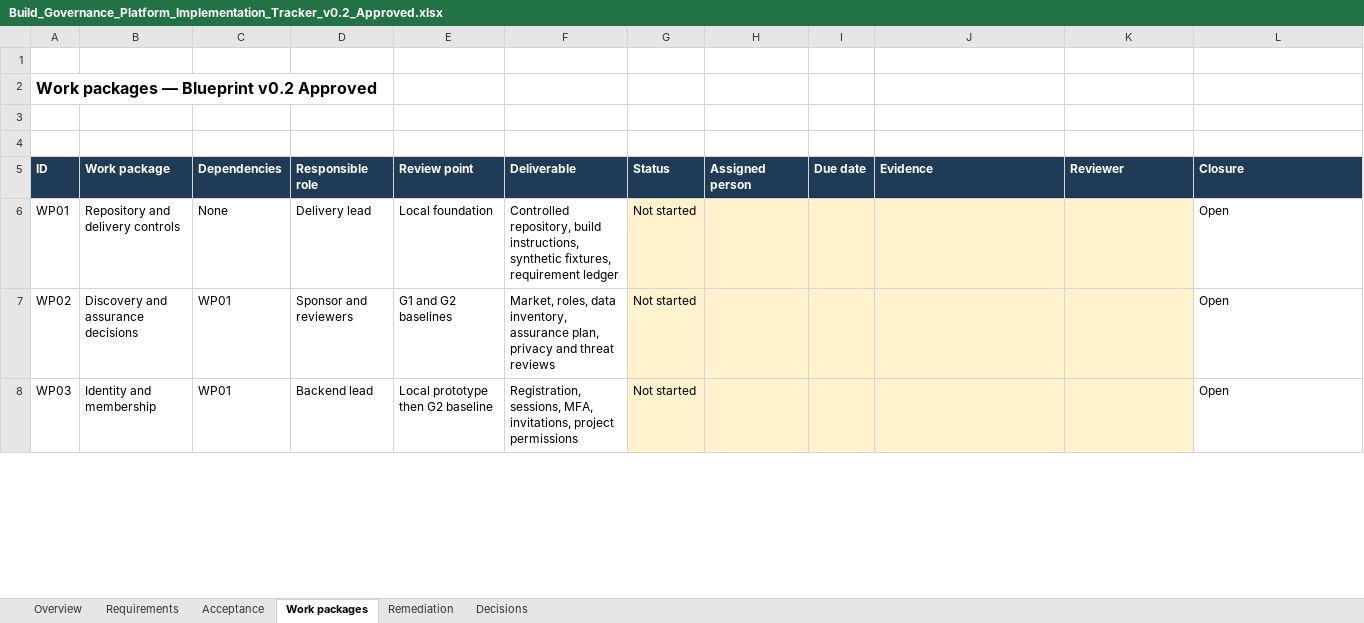
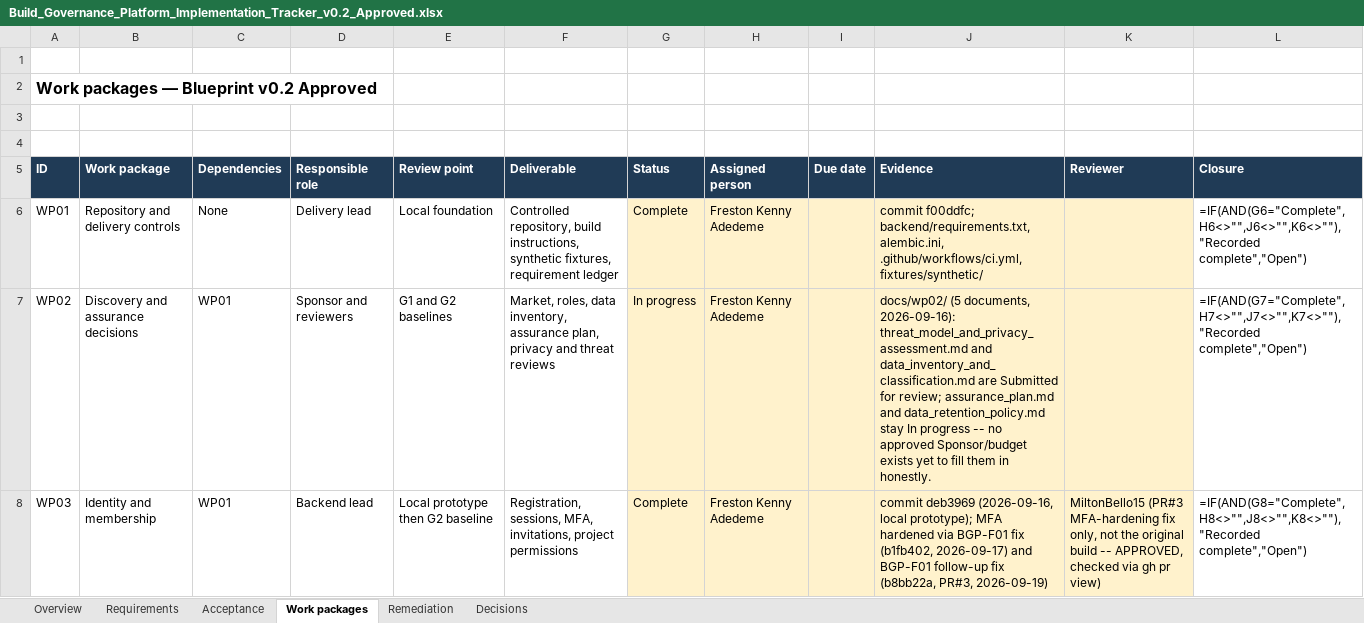
Before and after one commit to SageCarter98/pm-sdlc-tracker-bgp, an Excel workbook: docs/blueprint/Build_Governance_Platform_Implementation_Tracker_v0.2_Approved.xlsx, sheet Work packages, drawn as a sheet; only a part is shown; values as stored, in another font and other column widths than the file's, no borders; formulas without a stored value are shown as written; table styles not drawn; the diff covers the shown part only; the diff names each change by its address in the sheet, - before the commit and + after, or states it on an @@ line.

```diff
--- a/docs/blueprint/Build_Governance_Platform_Implementation_Tracker_v0.2_Approved.xlsx (sheet Work packages)
+++ b/docs/blueprint/Build_Governance_Platform_Implementation_Tracker_v0.2_Approved.xlsx (sheet Work packages)
-G6 (Status): Not started
+G6 (Status): Complete
-H6:H8 (Assigned person): (empty)
+H6:H8 (Assigned person): Freston Kenny Adedeme
-J6 (Evidence): (empty)
+J6 (Evidence): commit f00ddfc; backend/requirements.txt, alembic.ini, .github/workflows/ci.yml, fixtures/synthetic/
-L6 (Closure): Open
+L6 (Closure): =IF(AND(G6="Complete",H6<>"",J6<>"",K6<>""),"Recorded complete","Open")
-G7 (Status): Not started
+G7 (Status): In progress
-J7 (Evidence): (empty)
+J7 (Evidence): docs/wp02/ (5 documents, 2026-09-16): threat_model_and_privacy_assessment.md and data_inventory_and_classification.md are Submitted for review; assurance_plan.md and data_retention_policy.md stay In progress -- no approved Sponsor/budget exists yet to fill them in honestly.
-L7 (Closure): Open
+L7 (Closure): =IF(AND(G7="Complete",H7<>"",J7<>"",K7<>""),"Recorded complete","Open")
-G8 (Status): Not started
+G8 (Status): Complete
-J8 (Evidence): (empty)
+J8 (Evidence): commit deb3969 (2026-09-16, local prototype); MFA hardened via BGP-F01 fix (b1fb402, 2026-09-17) and BGP-F01 follow-up fix (b8bb22a, PR#3, 2026-09-19)
-K8 (Reviewer): (empty)
+K8 (Reviewer): MiltonBello15 (PR#3 MFA-hardening fix only, not the original build -- APPROVED, checked via gh pr view)
-L8 (Closure): Open
+L8 (Closure): =IF(AND(G8="Complete",H8<>"",J8<>"",K8<>""),"Recorded complete","Open")
```
Also changed, not shown: 43 edited cells elsewhere in this sheet, sheet Requirements, sheet Overview, sheet Acceptance, sheet Remediation, sheet Decisions, 1 other file.
